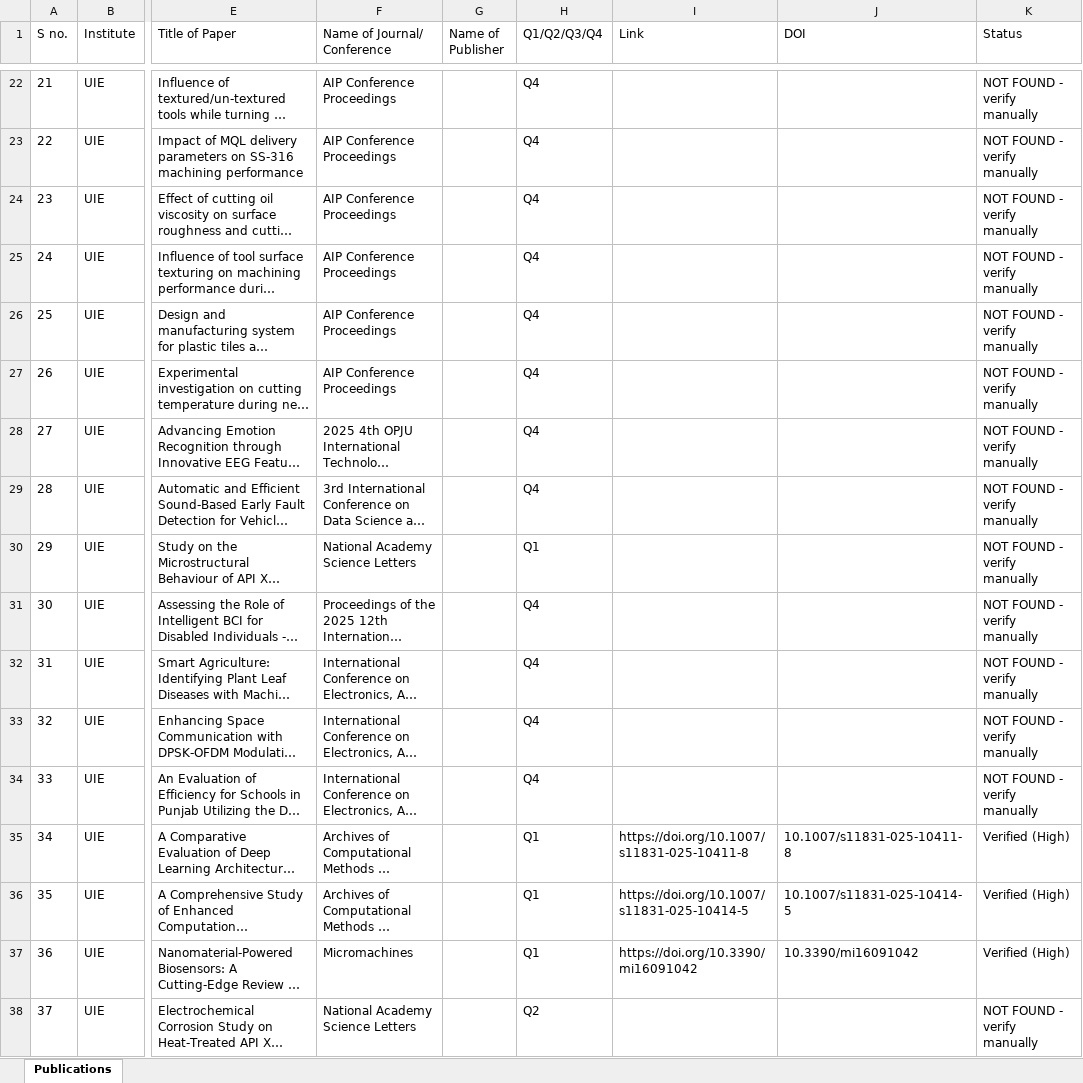
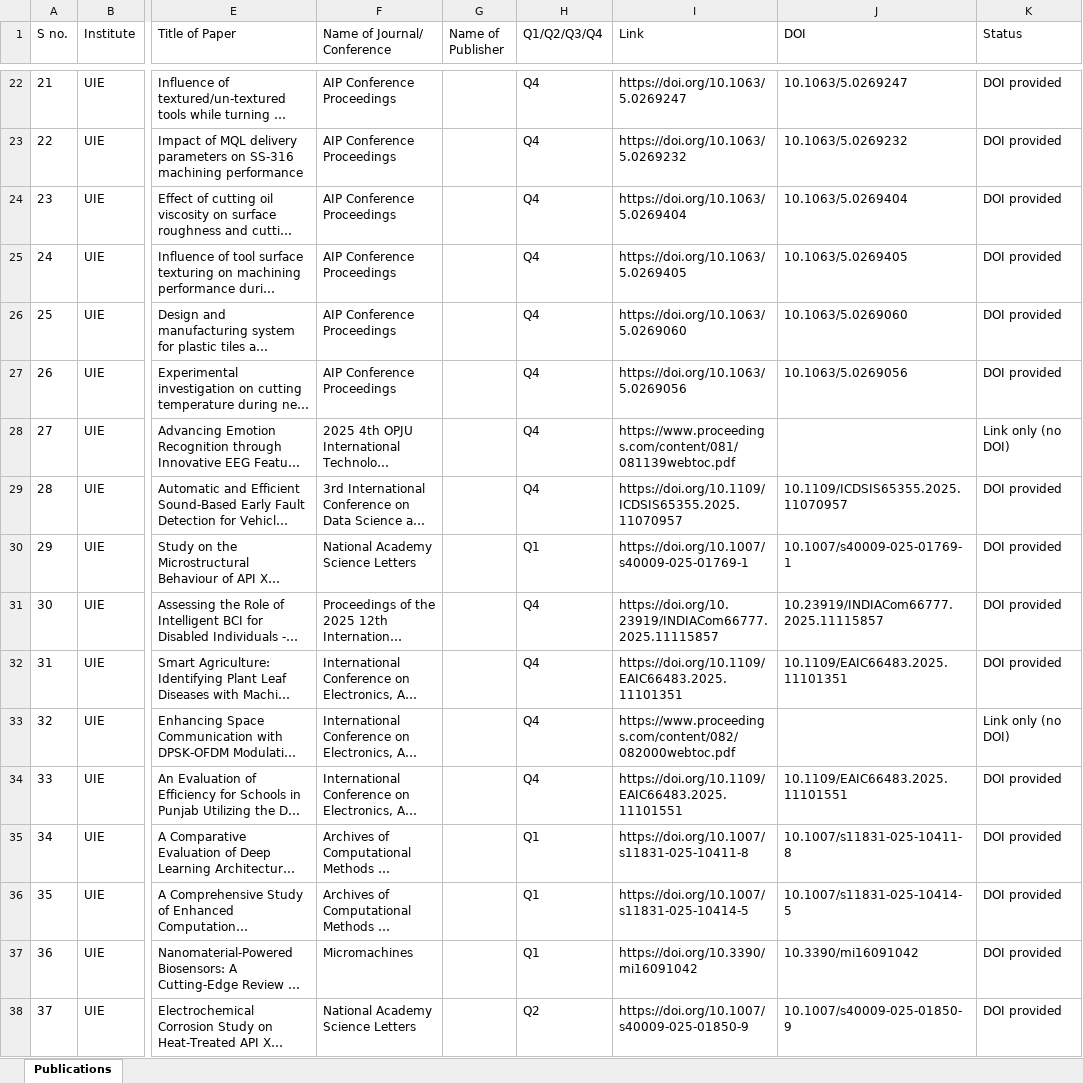
Before and after one commit to AMMU1986/AMMAN, an Excel workbook: Publications_By_Faculty_2025-2026.xlsx, sheet Publications, drawn as a sheet; only a part is shown, gaps mark what is left out; long unchanged cells end in …; values as stored, in another font and other column widths than the file's, no borders; the diff covers the shown part only; the diff names each change by its address in the sheet, - before the commit and + after, or states it on an @@ line.

Commit message:
Complete DOIs/links for all 150 rows from author-provided Scopus/Crossref data
- 131 rows now carry DOIs; 4 link-only (#14,#27,#32,#43); 15 without either
- Add validate_dois.py: checks DOI syntax + registrant-prefix vs venue publisher
  (all 131 pass: no syntax errors, no prefix/publisher mismatches)
- Regenerate workbook from publications_full_data.json with clearer Status column

NOTE: DOIs could not be resolved online from this sandbox (network is gateway-only,
and search matches text not DOI strings). Validation is structural only.

```diff
--- a/Publications_By_Faculty_2025-2026.xlsx (sheet Publications)
+++ b/Publications_By_Faculty_2025-2026.xlsx (sheet Publications)
-I22 (Link): (empty)
+I22 (Link): https://doi.org/10.1063/5.0269247
-J22 (DOI): (empty)
+J22 (DOI): 10.1063/5.0269247
-K22:K27 (Status): NOT FOUND - verify manually
+K22:K27 (Status): DOI provided
-I23 (Link): (empty)
+I23 (Link): https://doi.org/10.1063/5.0269232
-J23 (DOI): (empty)
+J23 (DOI): 10.1063/5.0269232
-I24 (Link): (empty)
+I24 (Link): https://doi.org/10.1063/5.0269404
-J24 (DOI): (empty)
+J24 (DOI): 10.1063/5.0269404
-I25 (Link): (empty)
+I25 (Link): https://doi.org/10.1063/5.0269405
-J25 (DOI): (empty)
+J25 (DOI): 10.1063/5.0269405
-I26 (Link): (empty)
+I26 (Link): https://doi.org/10.1063/5.0269060
-J26 (DOI): (empty)
+J26 (DOI): 10.1063/5.0269060
-I27 (Link): (empty)
+I27 (Link): https://doi.org/10.1063/5.0269056
-J27 (DOI): (empty)
+J27 (DOI): 10.1063/5.0269056
-I28 (Link): (empty)
+I28 (Link): https://www.proceedings.com/content/081/081139webtoc.pdf
-K28 (Status): NOT FOUND - verify manually
+K28 (Status): Link only (no DOI)
-I29 (Link): (empty)
+I29 (Link): https://doi.org/10.1109/ICDSIS65355.2025.11070957
-J29 (DOI): (empty)
+J29 (DOI): 10.1109/ICDSIS65355.2025.11070957
-K29:K32 (Status): NOT FOUND - verify manually
+K29:K32 (Status): DOI provided
-I30 (Link): (empty)
+I30 (Link): https://doi.org/10.1007/s40009-025-01769-1
-J30 (DOI): (empty)
+J30 (DOI): 10.1007/s40009-025-01769-1
-I31 (Link): (empty)
+I31 (Link): https://doi.org/10.23919/INDIACom66777.2025.11115857
-J31 (DOI): (empty)
+J31 (DOI): 10.23919/INDIACom66777.2025.11115857
-I32 (Link): (empty)
+I32 (Link): https://doi.org/10.1109/EAIC66483.2025.11101351
-J32 (DOI): (empty)
+J32 (DOI): 10.1109/EAIC66483.2025.11101351
-I33 (Link): (empty)
+I33 (Link): https://www.proceedings.com/content/082/082000webtoc.pdf
-K33 (Status): NOT FOUND - verify manually
+K33 (Status): Link only (no DOI)
-I34 (Link): (empty)
+I34 (Link): https://doi.org/10.1109/EAIC66483.2025.11101551
-J34 (DOI): (empty)
+J34 (DOI): 10.1109/EAIC66483.2025.11101551
-K34 (Status): NOT FOUND - verify manually
+K34 (Status): DOI provided
-K35:K37 (Status): Verified (High)
+K35:K37 (Status): DOI provided
-I38 (Link): (empty)
+I38 (Link): https://doi.org/10.1007/s40009-025-01850-9
-J38 (DOI): (empty)
+J38 (DOI): 10.1007/s40009-025-01850-9
-K38 (Status): NOT FOUND - verify manually
+K38 (Status): DOI provided
```
Also changed, not shown: 315 edited cells elsewhere in this sheet, 3 other files.
